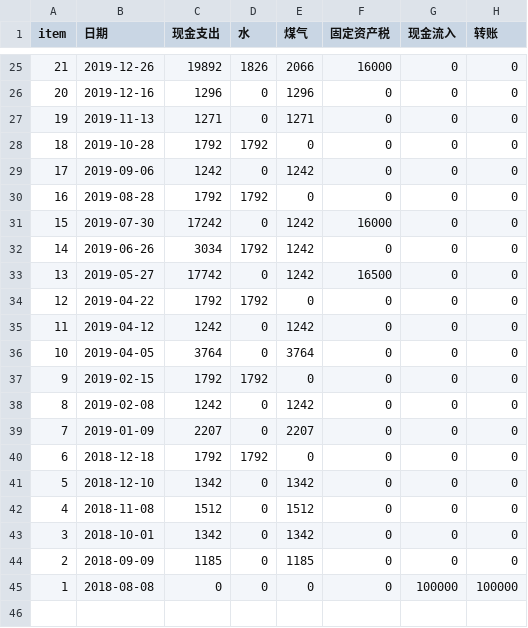
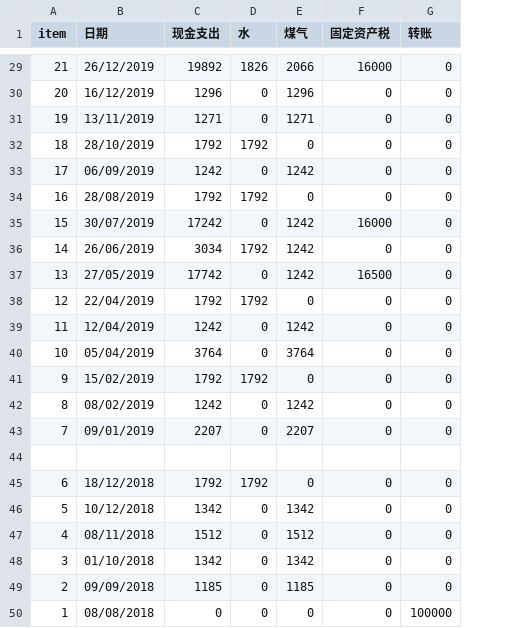
Before and after one commit to wangxhan/jp, a CSV file: datasheet.csv, drawn as a sheet; only a part is shown, gaps mark what is left out; removed rows and columns are numbered as before the commit, all else as after; the diff covers the shown part only; the diff names each change by its address in the sheet, - before the commit and + after, or states it on an @@ line.

```diff
--- a/datasheet.csv
+++ b/datasheet.csv
-column G (现金流入), rows 25-45: 0 | 0 | 0 | 0 | 0 | 0 | 0 | 0 | 0 | 0 | 0 | 0 | 0 | 0 | 0 | 0 | 0 | 0 | 0 | 0 | 100000
-B29 (日期): 2019-12-26
+B29 (日期): 26/12/2019
-B30 (日期): 2019-12-16
+B30 (日期): 16/12/2019
-B31 (日期): 2019-11-13
+B31 (日期): 13/11/2019
-B32 (日期): 2019-10-28
+B32 (日期): 28/10/2019
-B33 (日期): 2019-09-06
+B33 (日期): 06/09/2019
-B34 (日期): 2019-08-28
+B34 (日期): 28/08/2019
-B35 (日期): 2019-07-30
+B35 (日期): 30/07/2019
-B36 (日期): 2019-06-26
+B36 (日期): 26/06/2019
-B37 (日期): 2019-05-27
+B37 (日期): 27/05/2019
-B38 (日期): 2019-04-22
+B38 (日期): 22/04/2019
-B39 (日期): 2019-04-12
+B39 (日期): 12/04/2019
-B40 (日期): 2019-04-05
+B40 (日期): 05/04/2019
-B41 (日期): 2019-02-15
+B41 (日期): 15/02/2019
-B42 (日期): 2019-02-08
+B42 (日期): 08/02/2019
-B43 (日期): 2019-01-09
+B43 (日期): 09/01/2019
+row 44: (empty)
-B45 (日期): 2018-12-18
+B45 (日期): 18/12/2018
-B46 (日期): 2018-12-10
+B46 (日期): 10/12/2018
-B47 (日期): 2018-11-08
+B47 (日期): 08/11/2018
-B48 (日期): 2018-10-01
+B48 (日期): 01/10/2018
-B49 (日期): 2018-09-09
+B49 (日期): 09/09/2018
-B50 (日期): 2018-08-08
+B50 (日期): 08/08/2018
```
Also changed, not shown: 4 added rows and 24 edited cells elsewhere in this file, 3 other files.
